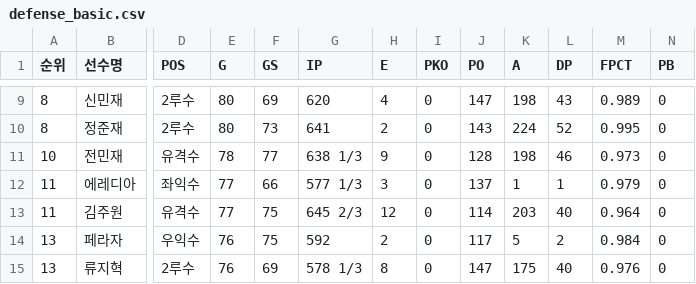
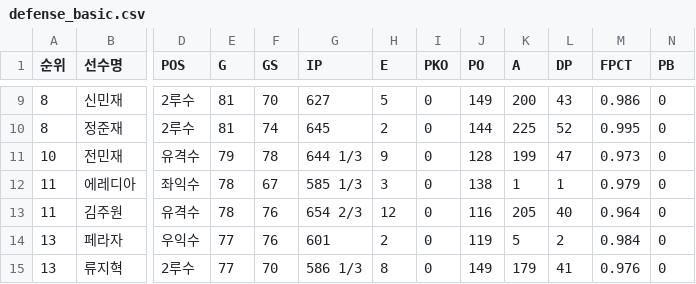
Before and after one commit to yruserious/kbo-fangraphs-v4, a CSV file: data_raw/2026_kbo_official/defense_basic.csv, drawn as a sheet; only a part is shown, gaps mark what is left out; the diff covers the shown part only; the diff names each change by its address in the sheet, - before the commit and + after, or states it on an @@ line.

```diff
--- a/data_raw/2026_kbo_official/defense_basic.csv
+++ b/data_raw/2026_kbo_official/defense_basic.csv
-E9:E10 (G): 80
+E9:E10 (G): 81
-F9 (GS): 69
+F9 (GS): 70
-G9 (IP): 620
+G9 (IP): 627
-H9 (E): 4
+H9 (E): 5
-J9 (PO): 147
+J9 (PO): 149
-K9 (A): 198
+K9 (A): 200
-M9 (FPCT): 0.989
+M9 (FPCT): 0.986
-F10 (GS): 73
+F10 (GS): 74
-G10 (IP): 641
+G10 (IP): 645
-J10 (PO): 143
+J10 (PO): 144
-K10 (A): 224
+K10 (A): 225
-E11 (G): 78
+E11 (G): 79
-F11 (GS): 77
+F11 (GS): 78
-G11 (IP): 638 1/3
+G11 (IP): 644 1/3
-K11 (A): 198
+K11 (A): 199
-L11 (DP): 46
+L11 (DP): 47
-E12:E13 (G): 77
+E12:E13 (G): 78
-F12 (GS): 66
+F12 (GS): 67
-G12 (IP): 577 1/3
+G12 (IP): 585 1/3
-J12 (PO): 137
+J12 (PO): 138
-F13:F14 (GS): 75
+F13:F14 (GS): 76
-G13 (IP): 645 2/3
+G13 (IP): 654 2/3
-J13 (PO): 114
+J13 (PO): 116
-K13 (A): 203
+K13 (A): 205
-E14:E15 (G): 76
+E14:E15 (G): 77
-G14 (IP): 592
+G14 (IP): 601
-J14 (PO): 117
+J14 (PO): 119
-F15 (GS): 69
+F15 (GS): 70
-G15 (IP): 578 1/3
+G15 (IP): 586 1/3
-J15 (PO): 147
+J15 (PO): 149
-K15 (A): 175
+K15 (A): 179
-L15 (DP): 40
+L15 (DP): 41
```
Also changed, not shown: 1 added row, 1 removed row and 108 edited cells elsewhere in this file, data_raw/2026_kbo_official/hitter_basic1.csv, data_raw/2026_kbo_official/hitter_basic2.csv, 2 other files.
